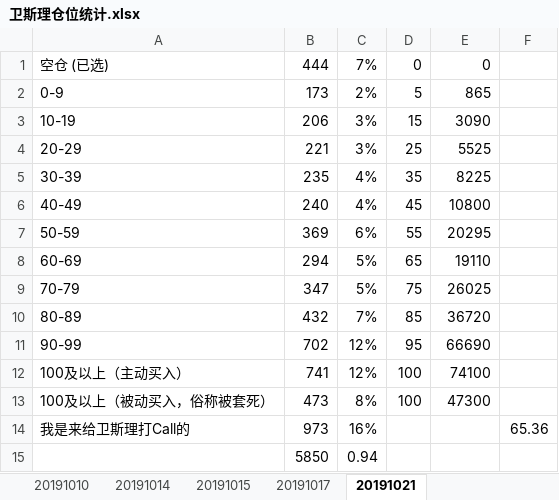
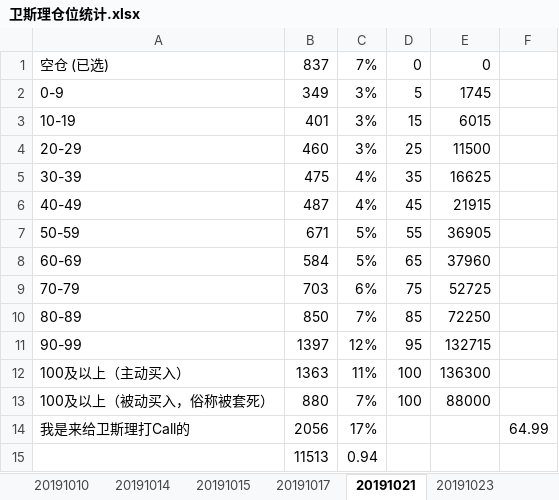
Before and after one commit to Bantorra0/Quant, an Excel workbook: 卫斯理仓位统计.xlsx, sheet 20191021, drawn as a sheet; values as stored, in another font and other column widths than the file's, no borders; the diff names each change by its address in the sheet, - before the commit and + after, or states it on an @@ line.

```diff
--- a/卫斯理仓位统计.xlsx (sheet 20191021)
+++ b/卫斯理仓位统计.xlsx (sheet 20191021)
+sheet tab: 20191023
-B1: 444
+B1: 837
-B2: 173
+B2: 349
-C2: 2%
+C2: 3%
-E2: 865
+E2: 1745
-B3: 206
+B3: 401
-E3: 3090
+E3: 6015
-B4: 221
+B4: 460
-E4: 5525
+E4: 11500
-B5: 235
+B5: 475
-E5: 8225
+E5: 16625
-B6: 240
+B6: 487
-E6: 10800
+E6: 21915
-B7: 369
+B7: 671
-C7: 6%
+C7: 5%
-E7: 20295
+E7: 36905
-B8: 294
+B8: 584
-E8: 19110
+E8: 37960
-B9: 347
+B9: 703
-C9: 5%
+C9: 6%
-E9: 26025
+E9: 52725
-B10: 432
+B10: 850
-E10: 36720
+E10: 72250
-B11: 702
+B11: 1397
-E11: 66690
+E11: 132715
-B12: 741
+B12: 1363
-C12: 12%
+C12: 11%
-E12: 74100
+E12: 136300
-B13: 473
+B13: 880
-C13: 8%
+C13: 7%
-E13: 47300
+E13: 88000
-B14: 973
+B14: 2056
-C14: 16%
+C14: 17%
-F14: 65.36
+F14: 64.99
-B15: 5850
+B15: 11513
```
Also changed, not shown: sheet 20191017, other sheet tabs, 1 other file.
